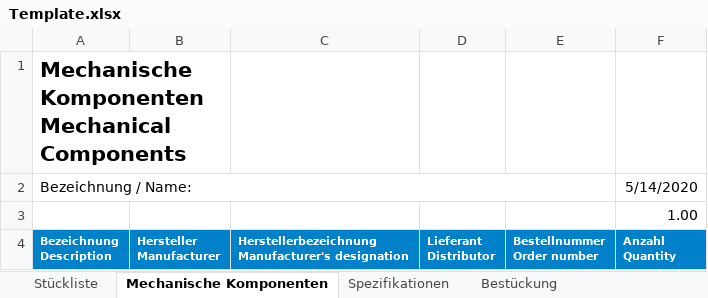
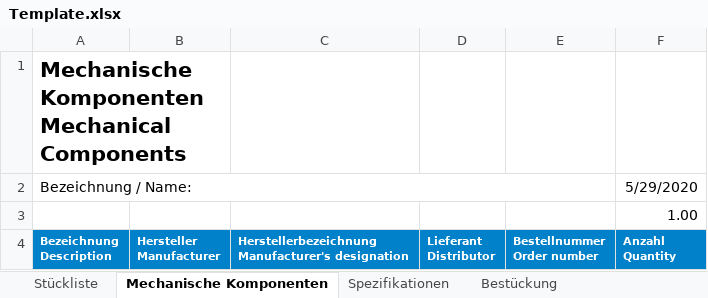
Before and after one commit to Kampi/KiCad, an Excel workbook: Template.xlsx, sheet Mechanische Komponenten, drawn as a sheet; values as stored, in another font and other column widths than the file's, no borders; the diff names each change by its address in the sheet, - before the commit and + after, or states it on an @@ line.

```diff
--- a/Template.xlsx (sheet Mechanische Komponenten)
+++ b/Template.xlsx (sheet Mechanische Komponenten)
-F2: 5/14/2020
+F2: 5/29/2020
```
Also changed, not shown: sheet Spezifikationen, sheet Stückliste, sheet Bestückung, formulas that keep their value, charts or pictures, 5 other files.
